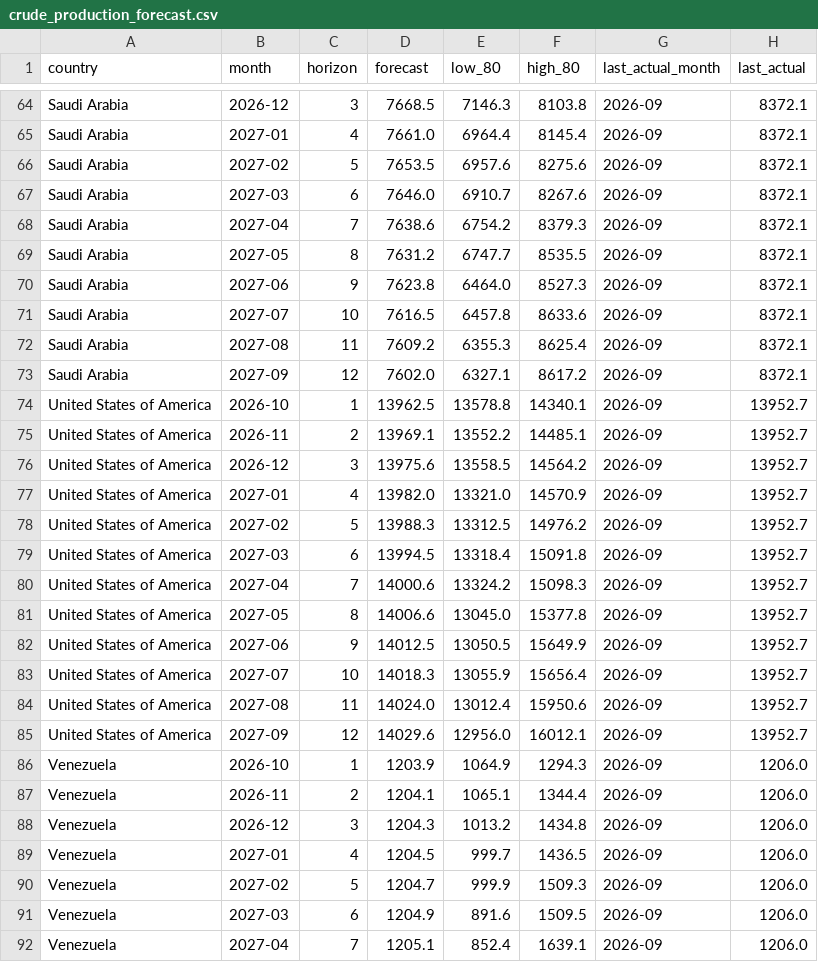
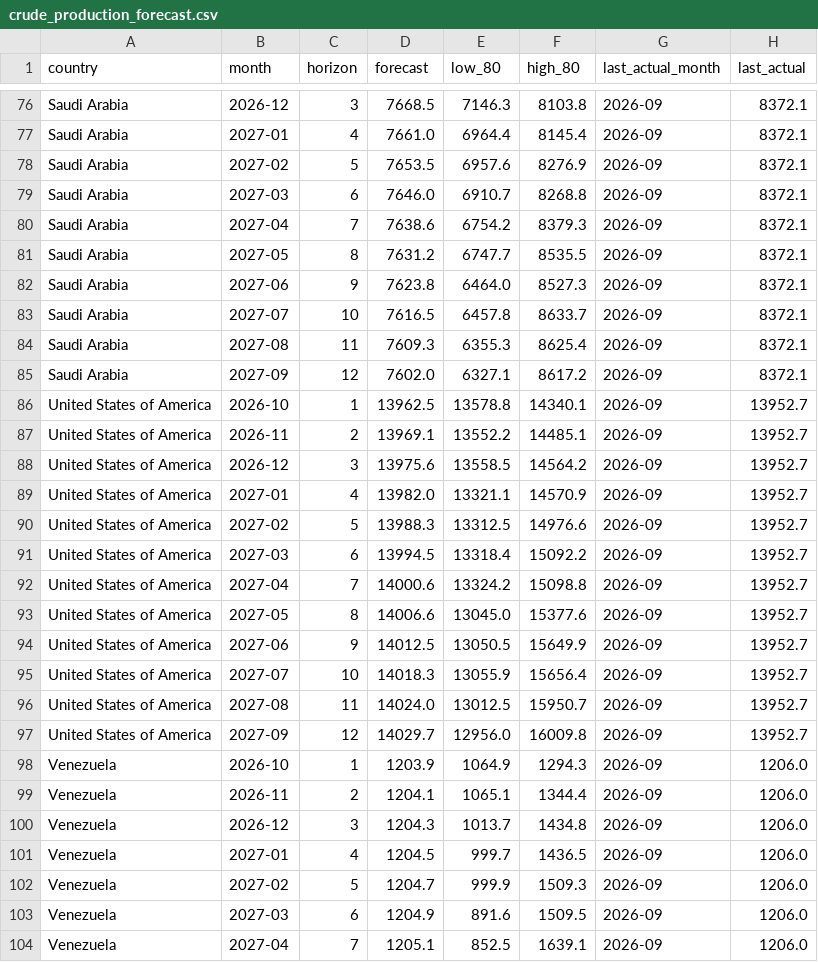
Before and after one commit to Gospelgit/wa-oil-pipeline, a CSV file: data/forecast/crude_production_forecast.csv, drawn as a sheet; only a part is shown, gaps mark what is left out; the diff covers the shown part only.

```diff
--- a/data/forecast/crude_production_forecast.csv
+++ b/data/forecast/crude_production_forecast.csv
@@ -65,4 +77,4 @@ Saudi Arabia,2026-12,3,7668.5,7146.3,8103.8,2026-09,8372.1
 Saudi Arabia,2027-01,4,7661.0,6964.4,8145.4,2026-09,8372.1
-Saudi Arabia,2027-02,5,7653.5,6957.6,8275.6,2026-09,8372.1
-Saudi Arabia,2027-03,6,7646.0,6910.7,8267.6,2026-09,8372.1
+Saudi Arabia,2027-02,5,7653.5,6957.6,8276.9,2026-09,8372.1
+Saudi Arabia,2027-03,6,7646.0,6910.7,8268.8,2026-09,8372.1
 Saudi Arabia,2027-04,7,7638.6,6754.2,8379.3,2026-09,8372.1
@@ -70,4 +82,4 @@ Saudi Arabia,2027-05,8,7631.2,6747.7,8535.5,2026-09,8372.1
 Saudi Arabia,2027-06,9,7623.8,6464.0,8527.3,2026-09,8372.1
-Saudi Arabia,2027-07,10,7616.5,6457.8,8633.6,2026-09,8372.1
-Saudi Arabia,2027-08,11,7609.2,6355.3,8625.4,2026-09,8372.1
+Saudi Arabia,2027-07,10,7616.5,6457.8,8633.7,2026-09,8372.1
+Saudi Arabia,2027-08,11,7609.3,6355.3,8625.4,2026-09,8372.1
 Saudi Arabia,2027-09,12,7602.0,6327.1,8617.2,2026-09,8372.1
@@ -76,14 +88,14 @@ United States of America,2026-11,2,13969.1,13552.2,14485.1,2026-09,13952.7
 United States of America,2026-12,3,13975.6,13558.5,14564.2,2026-09,13952.7
-United States of America,2027-01,4,13982.0,13321.0,14570.9,2026-09,13952.7
-United States of America,2027-02,5,13988.3,13312.5,14976.2,2026-09,13952.7
-United States of America,2027-03,6,13994.5,13318.4,15091.8,2026-09,13952.7
-United States of America,2027-04,7,14000.6,13324.2,15098.3,2026-09,13952.7
-United States of America,2027-05,8,14006.6,13045.0,15377.8,2026-09,13952.7
+United States of America,2027-01,4,13982.0,13321.1,14570.9,2026-09,13952.7
+United States of America,2027-02,5,13988.3,13312.5,14976.6,2026-09,13952.7
+United States of America,2027-03,6,13994.5,13318.4,15092.2,2026-09,13952.7
+United States of America,2027-04,7,14000.6,13324.2,15098.8,2026-09,13952.7
+United States of America,2027-05,8,14006.6,13045.0,15377.6,2026-09,13952.7
 United States of America,2027-06,9,14012.5,13050.5,15649.9,2026-09,13952.7
 United States of America,2027-07,10,14018.3,13055.9,15656.4,2026-09,13952.7
-United States of America,2027-08,11,14024.0,13012.4,15950.6,2026-09,13952.7
-United States of America,2027-09,12,14029.6,12956.0,16012.1,2026-09,13952.7
+United States of America,2027-08,11,14024.0,13012.5,15950.7,2026-09,13952.7
+United States of America,2027-09,12,14029.7,12956.0,16009.8,2026-09,13952.7
 Venezuela,2026-10,1,1203.9,1064.9,1294.3,2026-09,1206.0
 Venezuela,2026-11,2,1204.1,1065.1,1344.4,2026-09,1206.0
-Venezuela,2026-12,3,1204.3,1013.2,1434.8,2026-09,1206.0
+Venezuela,2026-12,3,1204.3,1013.7,1434.8,2026-09,1206.0
 Venezuela,2027-01,4,1204.5,999.7,1436.5,2026-09,1206.0
@@ -91,2 +103,2 @@ Venezuela,2027-02,5,1204.7,999.9,1509.3,2026-09,1206.0
 Venezuela,2027-03,6,1204.9,891.6,1509.5,2026-09,1206.0
-Venezuela,2027-04,7,1205.1,852.4,1639.1,2026-09,1206.0
+Venezuela,2027-04,7,1205.1,852.5,1639.1,2026-09,1206.0
```
Also changed, not shown: 12 added rows and 31 edited cells elsewhere in this file, data/clean/peers.csv, 11 other files.
